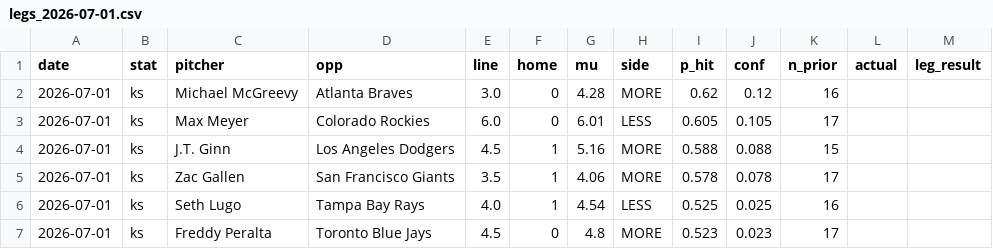
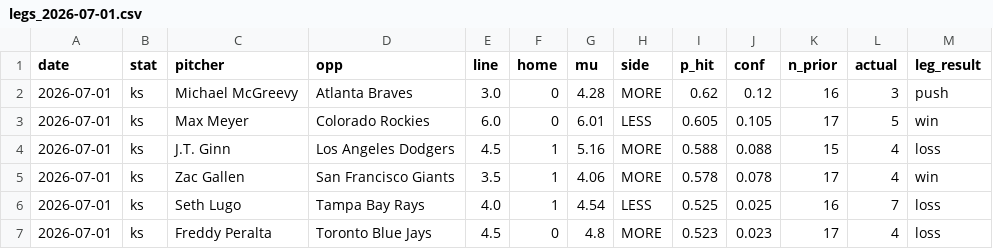
Before and after one commit to factoreric123-sketch/mlbodds, a CSV file: mlb/pp_logs/ks/legs_2026-07-01.csv, drawn as a sheet.

```diff
--- a/mlb/pp_logs/ks/legs_2026-07-01.csv
+++ b/mlb/pp_logs/ks/legs_2026-07-01.csv
@@ -1,7 +1,7 @@
 date,stat,pitcher,opp,line,home,mu,side,p_hit,conf,n_prior,actual,leg_result
-2026-07-01,ks,Michael McGreevy,Atlanta Braves,3.0,0,4.28,MORE,0.62,0.12,16,,
-2026-07-01,ks,Max Meyer,Colorado Rockies,6.0,0,6.01,LESS,0.605,0.105,17,,
-2026-07-01,ks,J.T. Ginn,Los Angeles Dodgers,4.5,1,5.16,MORE,0.588,0.088,15,,
-2026-07-01,ks,Zac Gallen,San Francisco Giants,3.5,1,4.06,MORE,0.578,0.078,17,,
-2026-07-01,ks,Seth Lugo,Tampa Bay Rays,4.0,1,4.54,LESS,0.525,0.025,16,,
-2026-07-01,ks,Freddy Peralta,Toronto Blue Jays,4.5,0,4.8,MORE,0.523,0.023,17,,
+2026-07-01,ks,Michael McGreevy,Atlanta Braves,3.0,0,4.28,MORE,0.62,0.12,16,3,push
+2026-07-01,ks,Max Meyer,Colorado Rockies,6.0,0,6.01,LESS,0.605,0.105,17,5,win
+2026-07-01,ks,J.T. Ginn,Los Angeles Dodgers,4.5,1,5.16,MORE,0.588,0.088,15,4,loss
+2026-07-01,ks,Zac Gallen,San Francisco Giants,3.5,1,4.06,MORE,0.578,0.078,17,4,win
+2026-07-01,ks,Seth Lugo,Tampa Bay Rays,4.0,1,4.54,LESS,0.525,0.025,16,7,loss
+2026-07-01,ks,Freddy Peralta,Toronto Blue Jays,4.5,0,4.8,MORE,0.523,0.023,17,4,loss
```
Also changed, not shown: mlb/pp_logs/ks/tickets_2026-07-01.csv, 1 other file.
